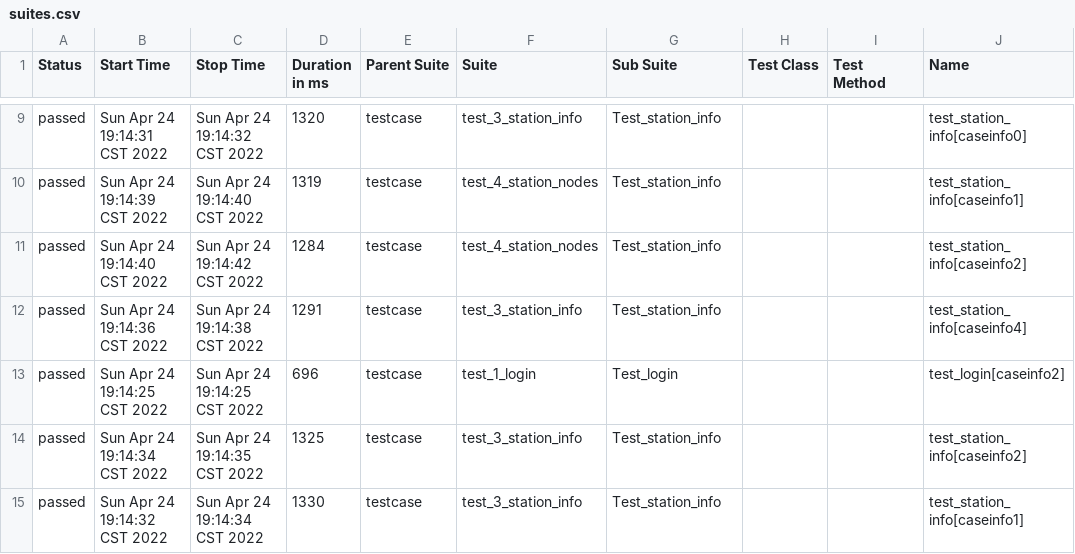
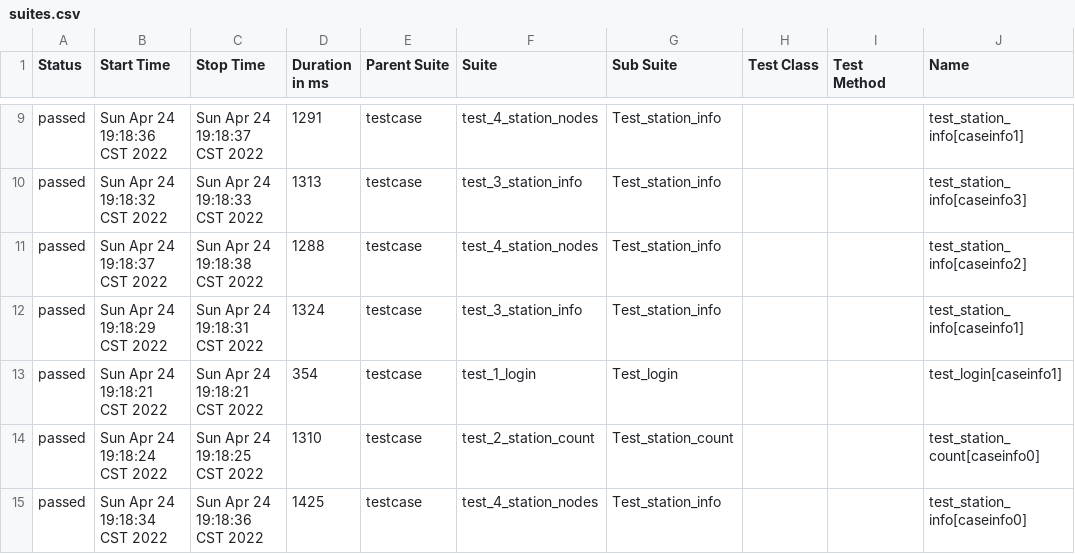
Before and after one commit to yuchao12/noc_api_auto, a CSV file: report/data/suites.csv, drawn as a sheet; only a part is shown, gaps mark what is left out; the diff covers the shown part only; the diff names each change by its address in the sheet, - before the commit and + after, or states it on an @@ line.

```diff
--- a/report/data/suites.csv
+++ b/report/data/suites.csv
-B9 (Start Time): Sun Apr 24 19:14:31 CST 2022
+B9 (Start Time): Sun Apr 24 19:18:36 CST 2022
-C9 (Stop Time): Sun Apr 24 19:14:32 CST 2022
+C9 (Stop Time): Sun Apr 24 19:18:37 CST 2022
-D9 (Duration in ms): 1320
+D9 (Duration in ms): 1291
-F9 (Suite): test_3_station_info
+F9 (Suite): test_4_station_nodes
-J9 (Name): test_station_info[caseinfo0]
+J9 (Name): test_station_info[caseinfo1]
-B10 (Start Time): Sun Apr 24 19:14:39 CST 2022
+B10 (Start Time): Sun Apr 24 19:18:32 CST 2022
-C10 (Stop Time): Sun Apr 24 19:14:40 CST 2022
+C10 (Stop Time): Sun Apr 24 19:18:33 CST 2022
-D10 (Duration in ms): 1319
+D10 (Duration in ms): 1313
-F10 (Suite): test_4_station_nodes
+F10 (Suite): test_3_station_info
-J10 (Name): test_station_info[caseinfo1]
+J10 (Name): test_station_info[caseinfo3]
-B11 (Start Time): Sun Apr 24 19:14:40 CST 2022
+B11 (Start Time): Sun Apr 24 19:18:37 CST 2022
-C11 (Stop Time): Sun Apr 24 19:14:42 CST 2022
+C11 (Stop Time): Sun Apr 24 19:18:38 CST 2022
-D11 (Duration in ms): 1284
+D11 (Duration in ms): 1288
-B12 (Start Time): Sun Apr 24 19:14:36 CST 2022
+B12 (Start Time): Sun Apr 24 19:18:29 CST 2022
-C12 (Stop Time): Sun Apr 24 19:14:38 CST 2022
+C12 (Stop Time): Sun Apr 24 19:18:31 CST 2022
-D12 (Duration in ms): 1291
+D12 (Duration in ms): 1324
-J12 (Name): test_station_info[caseinfo4]
+J12 (Name): test_station_info[caseinfo1]
-B13 (Start Time): Sun Apr 24 19:14:25 CST 2022
+B13 (Start Time): Sun Apr 24 19:18:21 CST 2022
-C13 (Stop Time): Sun Apr 24 19:14:25 CST 2022
+C13 (Stop Time): Sun Apr 24 19:18:21 CST 2022
-D13 (Duration in ms): 696
+D13 (Duration in ms): 354
-J13 (Name): test_login[caseinfo2]
+J13 (Name): test_login[caseinfo1]
-B14 (Start Time): Sun Apr 24 19:14:34 CST 2022
+B14 (Start Time): Sun Apr 24 19:18:24 CST 2022
-C14 (Stop Time): Sun Apr 24 19:14:35 CST 2022
+C14 (Stop Time): Sun Apr 24 19:18:25 CST 2022
-D14 (Duration in ms): 1325
+D14 (Duration in ms): 1310
-F14 (Suite): test_3_station_info
+F14 (Suite): test_2_station_count
-G14 (Sub Suite): Test_station_info
+G14 (Sub Suite): Test_station_count
-J14 (Name): test_station_info[caseinfo2]
+J14 (Name): test_station_count[caseinfo0]
-B15 (Start Time): Sun Apr 24 19:14:32 CST 2022
+B15 (Start Time): Sun Apr 24 19:18:34 CST 2022
-C15 (Stop Time): Sun Apr 24 19:14:34 CST 2022
+C15 (Stop Time): Sun Apr 24 19:18:36 CST 2022
-D15 (Duration in ms): 1330
+D15 (Duration in ms): 1425
-F15 (Suite): test_3_station_info
+F15 (Suite): test_4_station_nodes
-J15 (Name): test_station_info[caseinfo1]
+J15 (Name): test_station_info[caseinfo0]
```
Also changed, not shown: 1 added row, 1 removed row and 32 edited cells elsewhere in this file, report/data/behaviors.csv, 21 other files.
